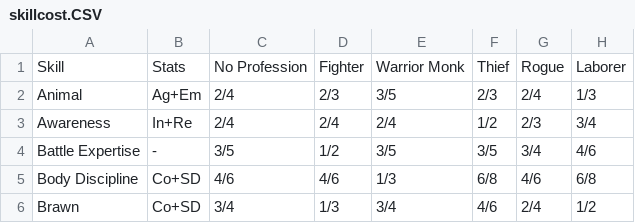
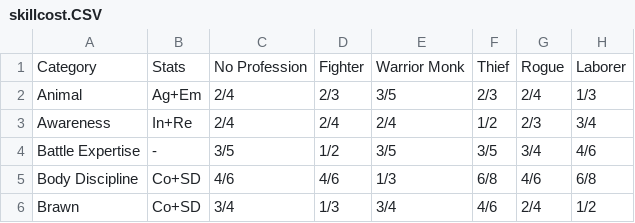
Before and after one commit to ShadyChrome/rmu, a CSV file: backend/src/main/resources/skillcost.CSV, drawn as a sheet; only a part is shown; the diff names each change by its address in the sheet, - before the commit and + after, or states it on an @@ line.

Commit message:
prepare skill table to include more attributes

```diff
--- a/backend/src/main/resources/skillcost.CSV
+++ b/backend/src/main/resources/skillcost.CSV
-A1: Skill
+A1: Category
```
Also changed, not shown: 2 other files.
